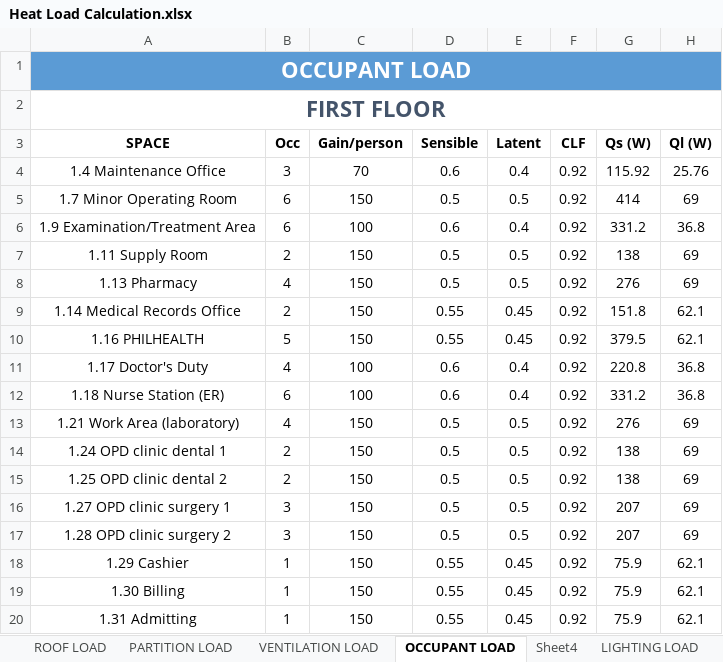
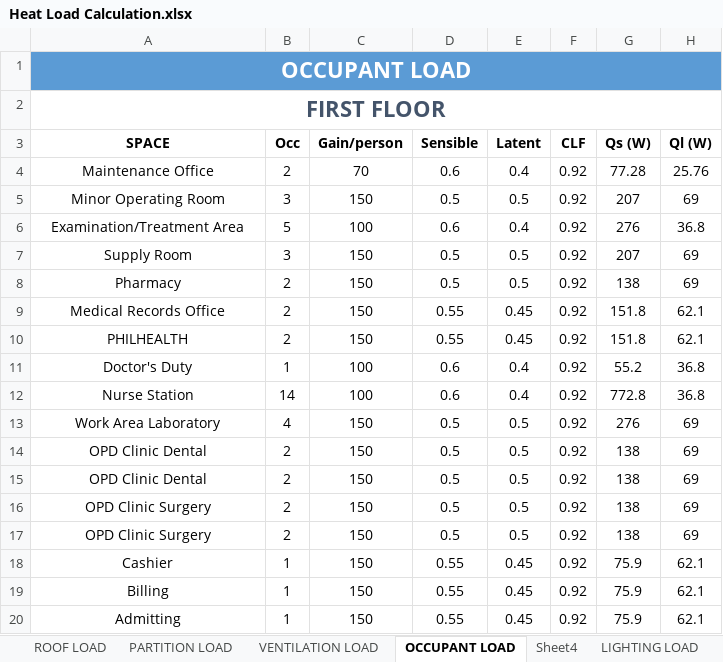
Before and after one commit to deviling124/Aircon, an Excel workbook: Excel/Heat Load Calculation.xlsx, sheet OCCUPANT LOAD, drawn as a sheet; only a part is shown; values as stored, in another font and other column widths than the file's, no borders; table styles not drawn; removed rows and columns are numbered as before the commit, all else as after; the diff covers the shown part only; the diff names each change by its address in the sheet, - before the commit and + after, or states it on an @@ line.

Commit message:
Update Heat Load Calculation.xlsx

```diff
--- a/Excel/Heat Load Calculation.xlsx (sheet OCCUPANT LOAD)
+++ b/Excel/Heat Load Calculation.xlsx (sheet OCCUPANT LOAD)
-A4 (SPACE): 1.4 Maintenance Office
+A4 (SPACE): Maintenance Office
-B4 (Occ): 3
+B4 (Occ): 2
-G4 (Qs (W)): 115.92
+G4 (Qs (W)): 77.28
-A5 (SPACE): 1.7 Minor Operating Room
+A5 (SPACE): Minor Operating Room
-B5 (Occ): 6
+B5 (Occ): 3
-G5 (Qs (W)): 414
+G5 (Qs (W)): 207
-A6 (SPACE): 1.9 Examination/Treatment Area
+A6 (SPACE): Examination/Treatment Area
-B6 (Occ): 6
+B6 (Occ): 5
-G6 (Qs (W)): 331.2
+G6 (Qs (W)): 276
+row 7: Supply Room | 3 | 150 | 0.5 | 0.5 | 0.92 | 207 | 69
-A8 (SPACE): 1.11 Supply Room
+A8 (SPACE): Pharmacy
-row 8: 1.13 Pharmacy | 4 | 150 | 0.5 | 0.5 | 0.92 | 276 | 69
-A9 (SPACE): 1.14 Medical Records Office
+A9 (SPACE): Medical Records Office
-A10 (SPACE): 1.16 PHILHEALTH
+A10 (SPACE): PHILHEALTH
-B10 (Occ): 5
+B10 (Occ): 2
-G10 (Qs (W)): 379.5
+G10 (Qs (W)): 151.8
-A11 (SPACE): 1.17 Doctor's Duty
+A11 (SPACE): Doctor's Duty
-B11 (Occ): 4
+B11 (Occ): 1
-G11 (Qs (W)): 220.8
+G11 (Qs (W)): 55.2
-A12 (SPACE): 1.18 Nurse Station (ER)
+A12 (SPACE): Nurse Station
-B12 (Occ): 6
+B12 (Occ): 14
-G12 (Qs (W)): 331.2
+G12 (Qs (W)): 772.8
-A13 (SPACE): 1.21 Work Area (laboratory)
+A13 (SPACE): Work Area Laboratory
-A14 (SPACE): 1.24 OPD clinic dental 1
+A14 (SPACE): OPD Clinic Dental
-A15 (SPACE): 1.25 OPD clinic dental 2
+A15 (SPACE): OPD Clinic Dental
-A16 (SPACE): 1.27 OPD clinic surgery 1
+A16 (SPACE): OPD Clinic Surgery
-B16:B17 (Occ): 3
+B16:B17 (Occ): 2
-G16:G17 (Qs (W)): 207
+G16:G17 (Qs (W)): 138
-A17 (SPACE): 1.28 OPD clinic surgery 2
+A17 (SPACE): OPD Clinic Surgery
-A18 (SPACE): 1.29 Cashier
+A18 (SPACE): Cashier
-A19 (SPACE): 1.30 Billing
+A19 (SPACE): Billing
-A20 (SPACE): 1.31 Admitting
+A20 (SPACE): Admitting
```
Also changed, not shown: 1 added row, 2 removed rows, 140 edited cells and cell formats elsewhere in this sheet, sheet VENTILATION LOAD, formulas that keep their value.
